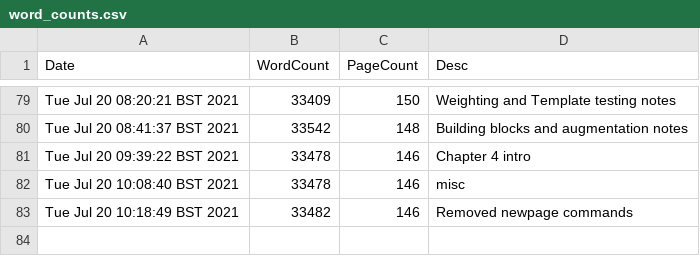
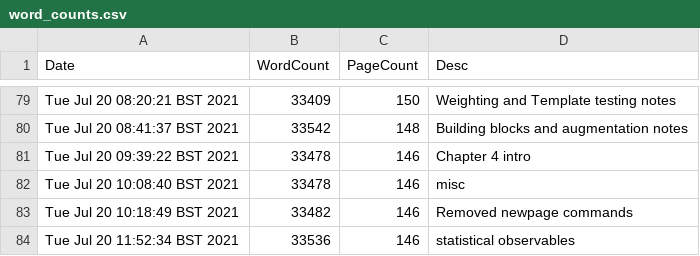
Before and after one commit to pc559/thesis, a CSV file: word_counts.csv, drawn as a sheet; only a part is shown, gaps mark what is left out.

Commit message:
statistical observables

```diff
--- a/word_counts.csv
+++ b/word_counts.csv
@@ -83 +83,2 @@ Tue Jul 20 10:08:40 BST 2021,33478,146,misc
 Tue Jul 20 10:18:49 BST 2021,33482,146,Removed newpage commands
+Tue Jul 20 11:52:34 BST 2021,33536,146,statistical observables
```
Also changed, not shown: 4 other files.
